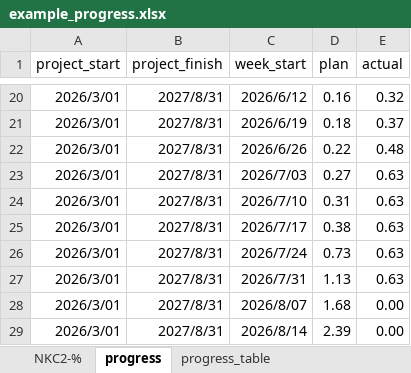
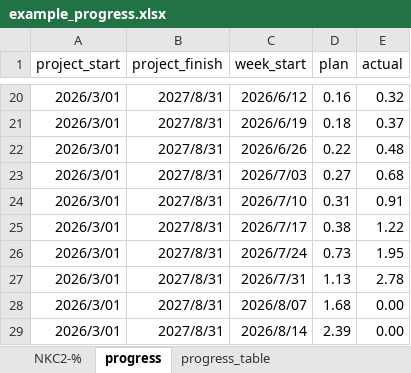
Before and after one commit to Suzanoo/okd, an Excel workbook: public/data/example_progress.xlsx, sheet progress, drawn as a sheet; only a part is shown, gaps mark what is left out; values as stored, in another font and other column widths than the file's, no borders; the diff names each change by its address in the sheet, - before the commit and + after, or states it on an @@ line.

```diff
--- a/public/data/example_progress.xlsx (sheet progress)
+++ b/public/data/example_progress.xlsx (sheet progress)
-E23 (actual): 0.63
+E23 (actual): 0.68
-E24 (actual): 0.63
+E24 (actual): 0.91
-E25 (actual): 0.63
+E25 (actual): 1.22
-E26 (actual): 0.63
+E26 (actual): 1.95
-E27 (actual): 0.63
+E27 (actual): 2.78
```
Also changed, not shown: sheet NKC2-%, sheet progress_table, hidden cells, charts or pictures, 16 other files.
